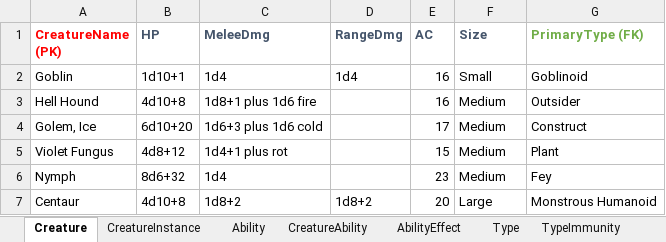
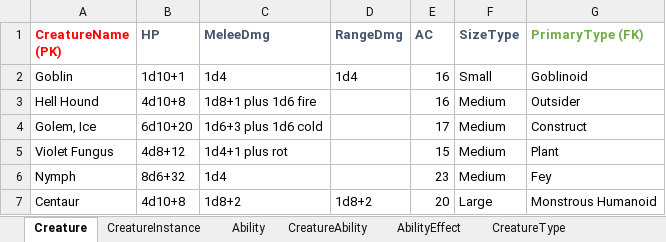
Before and after one commit to quinaqu/csci240Project, an Excel workbook: ProjectLogical.xlsx, sheet Creature, drawn as a sheet; values as stored, in another font and other column widths than the file's, no borders; the diff names each change by its address in the sheet, - before the commit and + after, or states it on an @@ line.

Commit message:
Add files via upload
Updated some column names

```diff
--- a/ProjectLogical.xlsx (sheet Creature)
+++ b/ProjectLogical.xlsx (sheet Creature)
-sheet tab: Type
+sheet tab: CreatureType
-F1: Size
+F1: SizeType
```
Also changed, not shown: sheet CreatureInstance.
